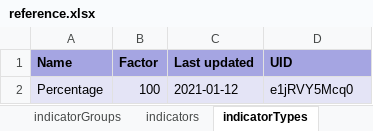
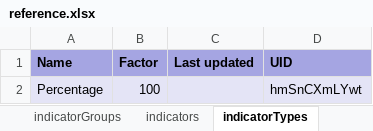
Before and after one commit to dhis2-metadata/COVAC_EIR-TRK-Electronic_Immunization_Registry_Covid19_Vaccines, an Excel workbook: complete/reference.xlsx, sheet indicatorTypes, drawn as a sheet; values as stored, in another font and other column widths than the file's, no borders; the diff names each change by its address in the sheet, - before the commit and + after, or states it on an @@ line.

```diff
--- a/complete/reference.xlsx (sheet indicatorTypes)
+++ b/complete/reference.xlsx (sheet indicatorTypes)
-C2 (Last updated): 2021-01-12
+C2 (Last updated): (empty)
-D2 (UID): e1jRVY5Mcq0
+D2 (UID): hmSnCXmLYwt
```
Also changed, not shown: sheet programIndicators, sheet programRules, sheet options, sheet dataElements, sheet dataElementGroups, sheet dashboardItems, 24 more sheets, other sheet tabs, 2 other files.
